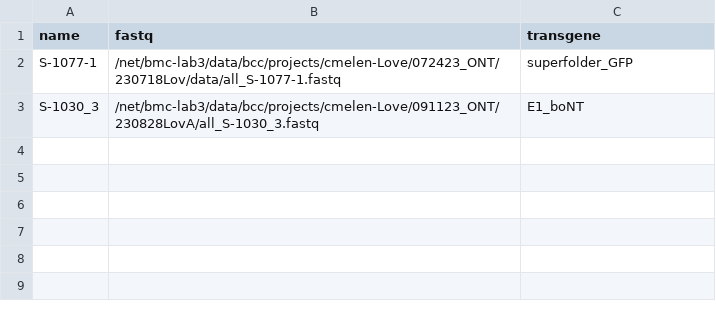
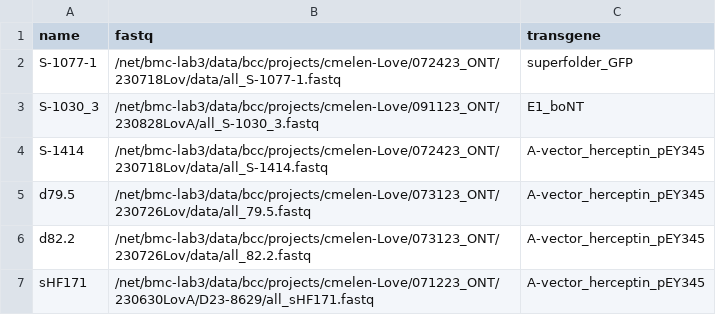
Before and after one commit to KochInstitute-Bioinformatics/ont-flye-workflow, a CSV file: samples.csv, drawn as a sheet; the diff names each change by its address in the sheet, - before the commit and + after, or states it on an @@ line.

```diff
--- a/samples.csv
+++ b/samples.csv
+row 4: S-1414 | /net/bmc-lab3/data/bcc/projects/cmelen-Love/072423_ONT/230718Lov/data/all_S-1414.fastq | A-vector_herceptin_pEY345
+row 5: d79.5 | /net/bmc-lab3/data/bcc/projects/cmelen-Love/073123_ONT/230726Lov/data/all_79.5.fastq | A-vector_herceptin_pEY345
+row 6: d82.2 | /net/bmc-lab3/data/bcc/projects/cmelen-Love/073123_ONT/230726Lov/data/all_82.2.fastq | A-vector_herceptin_pEY345
+row 7: sHF171 | /net/bmc-lab3/data/bcc/projects/cmelen-Love/071223_ONT/230630LovA/D23-8629/all_sHF171.fastq | A-vector_herceptin_pEY345
```
Also changed, not shown: 8 other files.
